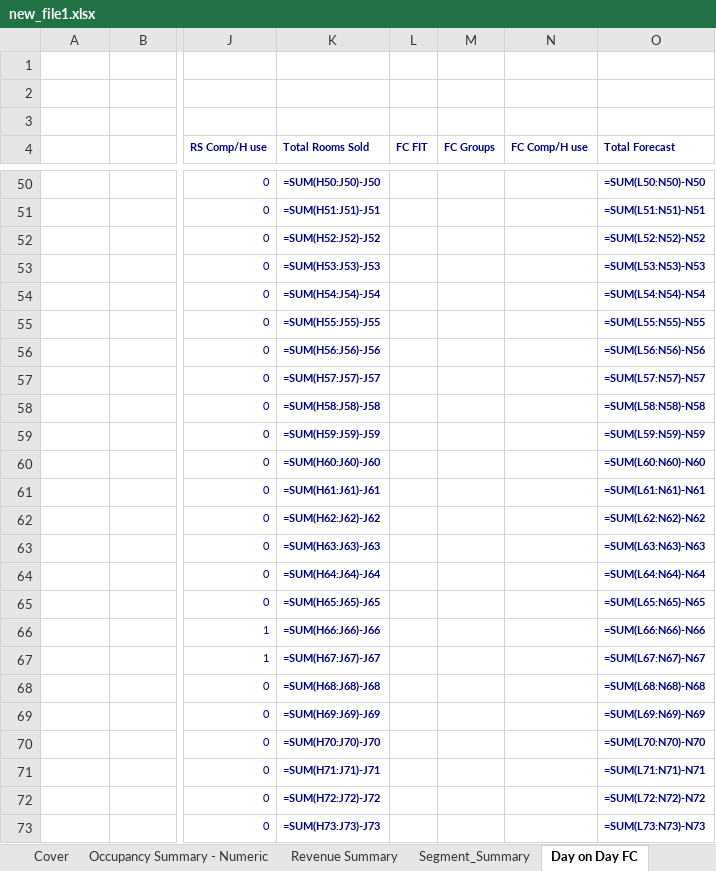
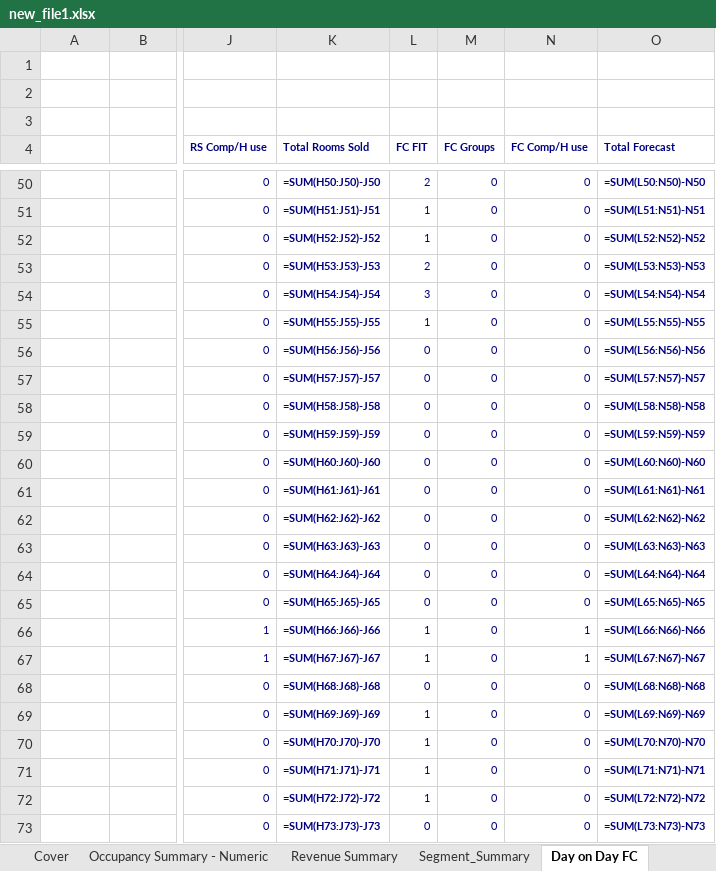
Before and after one commit to amit19142/Arjun_Sir-IP, an Excel workbook: Upload/new_file1.xlsx, sheet Day on Day FC, drawn as a sheet; only a part is shown, gaps mark what is left out; values as stored, in another font and other column widths than the file's, no borders; formulas without a stored value are shown as written; conditional formats not drawn; the diff covers the shown part only; the diff names each change by its address in the sheet, - before the commit and + after, or states it on an @@ line.

```diff
--- a/Upload/new_file1.xlsx (sheet Day on Day FC)
+++ b/Upload/new_file1.xlsx (sheet Day on Day FC)
-L50 (FC FIT): (empty)
+L50 (FC FIT): 2
-M50:M73 (FC Groups): (empty)
+M50:M73 (FC Groups): 0
-N50:N65 (FC Comp/H use): (empty)
+N50:N65 (FC Comp/H use): 0
-L51:L52 (FC FIT): (empty)
+L51:L52 (FC FIT): 1
-L53 (FC FIT): (empty)
+L53 (FC FIT): 2
-L54 (FC FIT): (empty)
+L54 (FC FIT): 3
-L55 (FC FIT): (empty)
+L55 (FC FIT): 1
-L56:L65 (FC FIT): (empty)
+L56:L65 (FC FIT): 0
-L66:L67 (FC FIT): (empty)
+L66:L67 (FC FIT): 1
-N66:N67 (FC Comp/H use): (empty)
+N66:N67 (FC Comp/H use): 1
-L68 (FC FIT): (empty)
+L68 (FC FIT): 0
-N68:N73 (FC Comp/H use): (empty)
+N68:N73 (FC Comp/H use): 0
-L69:L72 (FC FIT): (empty)
+L69:L72 (FC FIT): 1
-L73 (FC FIT): (empty)
+L73 (FC FIT): 0
```
Also changed, not shown: 864 edited cells elsewhere in this sheet, Upload/History_and_Forecast_Report-20230206.xlsx, 8 other files.
